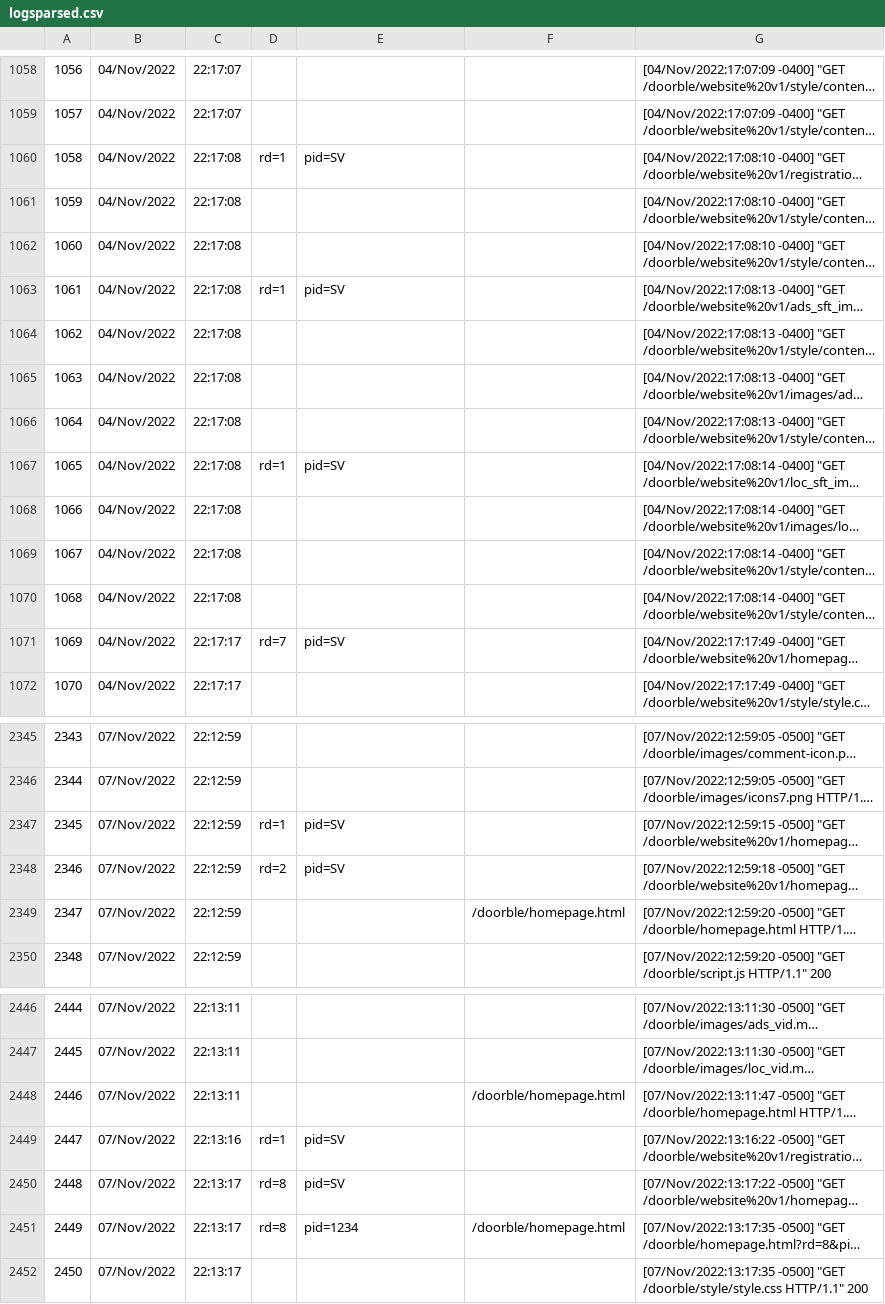
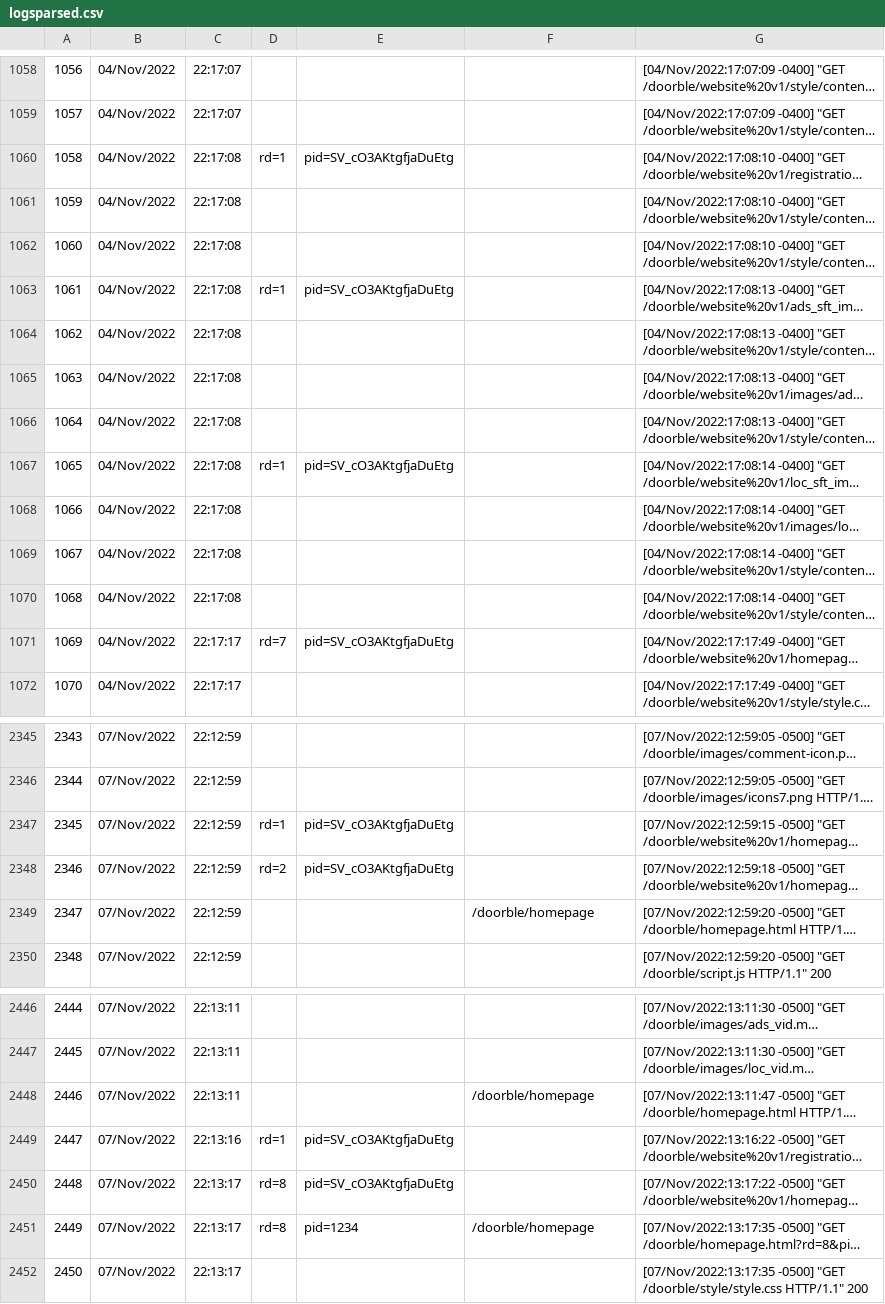
Before and after one commit to soha17/doorble, a CSV file: logging/logsparsed.csv, drawn as a sheet; only a part is shown, gaps mark what is left out; long unchanged cells end in …; the diff covers the shown part only; the diff names each change by its address in the sheet, - before the commit and + after, or states it on an @@ line.

```diff
--- a/logging/logsparsed.csv
+++ b/logging/logsparsed.csv
-E1060: pid=SV
+E1060: pid=SV_cO3AKtgfjaDuEtg
-E1063: pid=SV
+E1063: pid=SV_cO3AKtgfjaDuEtg
-E1067: pid=SV
+E1067: pid=SV_cO3AKtgfjaDuEtg
-E1071: pid=SV
+E1071: pid=SV_cO3AKtgfjaDuEtg
-E2347:E2348: pid=SV
+E2347:E2348: pid=SV_cO3AKtgfjaDuEtg
-F2349: /doorble/homepage.html
+F2349: /doorble/homepage
-F2448: /doorble/homepage.html
+F2448: /doorble/homepage
-E2449:E2450: pid=SV
+E2449:E2450: pid=SV_cO3AKtgfjaDuEtg
-F2451: /doorble/homepage.html
+F2451: /doorble/homepage
```
Also changed, not shown: 136 edited cells elsewhere in this file, 2 other files.
